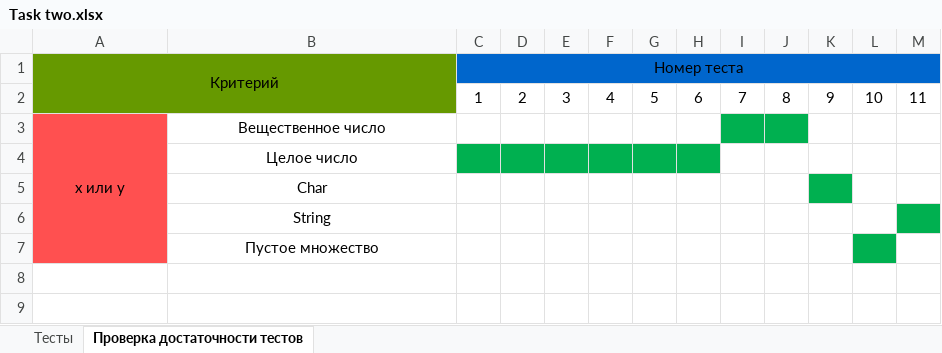
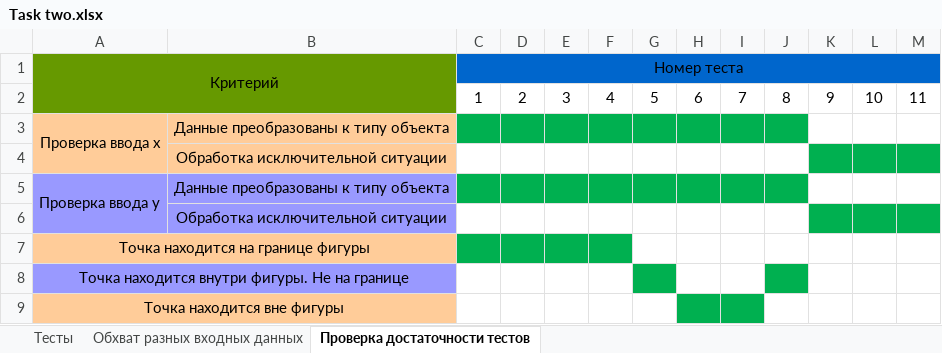
Before and after one commit to Exateym/C-sharp-OOP, an Excel workbook: Лабораторная работа №1/Excel-тесты/Task two.xlsx, sheet Проверка достаточности тестов, drawn as a sheet; values as stored, in another font and other column widths than the file's, no borders; removed rows and columns are numbered as before the commit, all else as after; the diff names each change by its address in the sheet, - before the commit and + after, or states it on an @@ line.

```diff
--- a/Лабораторная работа №1/Excel-тесты/Task two.xlsx (sheet Проверка достаточности тестов)
+++ b/Лабораторная работа №1/Excel-тесты/Task two.xlsx (sheet Проверка достаточности тестов)
+sheet tab: Обхват разных входных данных
-row 3: x или y | Вещественное число
-row 4:  | Целое число
-row 5:  | Char
+row 3: Проверка ввода x | Данные преобразованы к типу объекта
-A4 fill: #FF5050
+A4 fill: #FFCC99
-B4: String
+B4: Обработка исключительной ситуации
-B4 fill: none
+B4 fill: #FFCC99
-K4:L4 fill: none
+K4:L4 fill: #00B050
+row 5: Проверка ввода y | Данные преобразованы к типу объекта
-A6 fill: #FF5050
+A6 fill: #9999FF
-B6: Пустое множество
+B6: Обработка исключительной ситуации
-B6 fill: none
+B6 fill: #9999FF
-K6 fill: none
+K6 fill: #00B050
-M6 fill: none
+M6 fill: #00B050
+row 7: Точка находится на границе фигуры
+row 8: Точка находится внутри фигуры. Не на границе
+row 9: Точка находится вне фигуры
```
Also changed, not shown: Лабораторная работа №1/Excel-тесты/Task one.xlsx.
